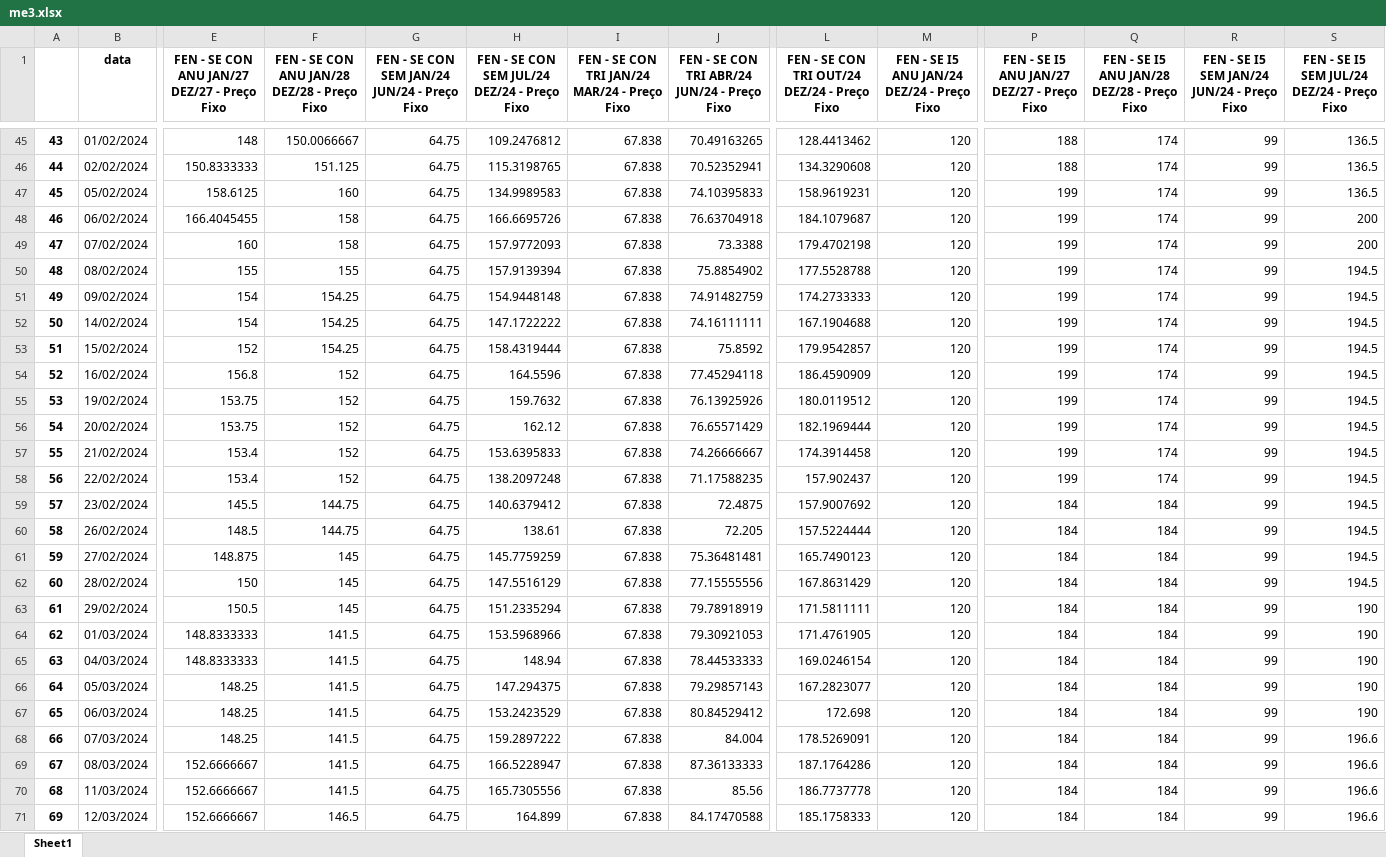
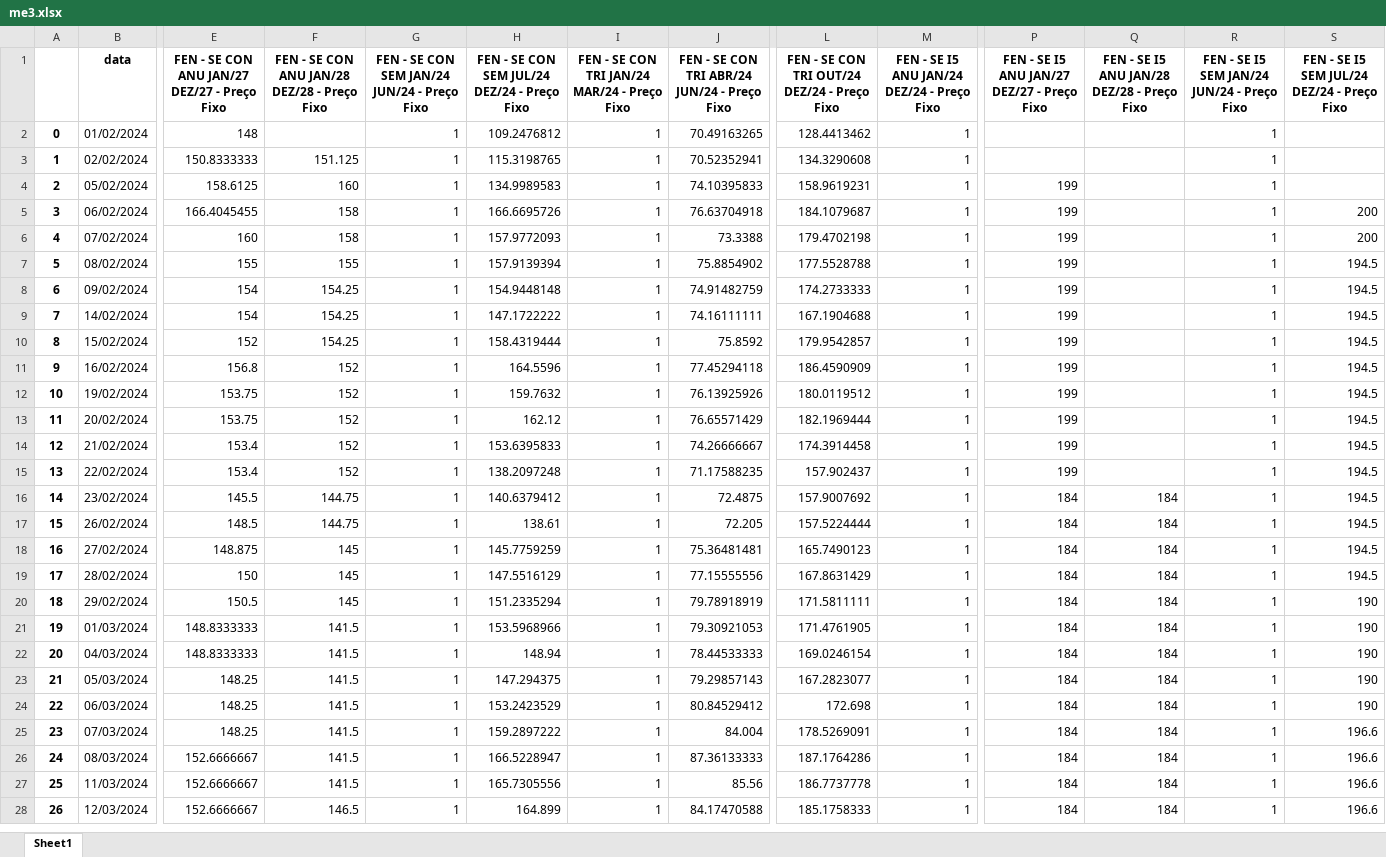
Before and after one commit to bernavice/dashboard_premissas_precos, an Excel workbook: assets/me3.xlsx, sheet Sheet1, drawn as a sheet; only a part is shown, gaps mark what is left out; values as stored, in another font and other column widths than the file's, no borders; addresses are those after the commit; the diff covers the shown part only; the diff names each change by its address in the sheet, - before the commit and + after, or states it on an @@ line.

```diff
--- a/assets/me3.xlsx (sheet Sheet1)
+++ b/assets/me3.xlsx (sheet Sheet1)
@@ column A renumbered between rows 2 and 47 @@
-F2: 150.0066667
+F2: (empty)
-G2:G28: 64.75
+G2:G28: 1
-I2:I28: 67.838
+I2:I28: 1
-M2:M28: 120
+M2:M28: 1
-P2:P3: 188
+P2:P3: (empty)
-Q2:Q15: 174
+Q2:Q15: (empty)
-R2:R28: 99
+R2:R28: 1
-S2:S4: 136.5
+S2:S4: (empty)
```
Also changed, not shown: 8 added rows, 43 removed rows and 84 edited cells elsewhere in this sheet, assets/df_final.xlsx, assets/teste.xlsx, 4 other files.
